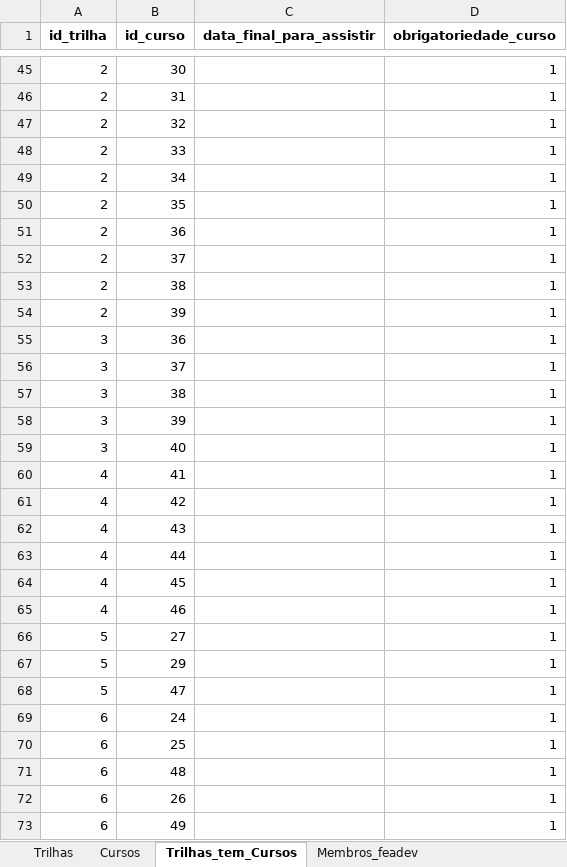
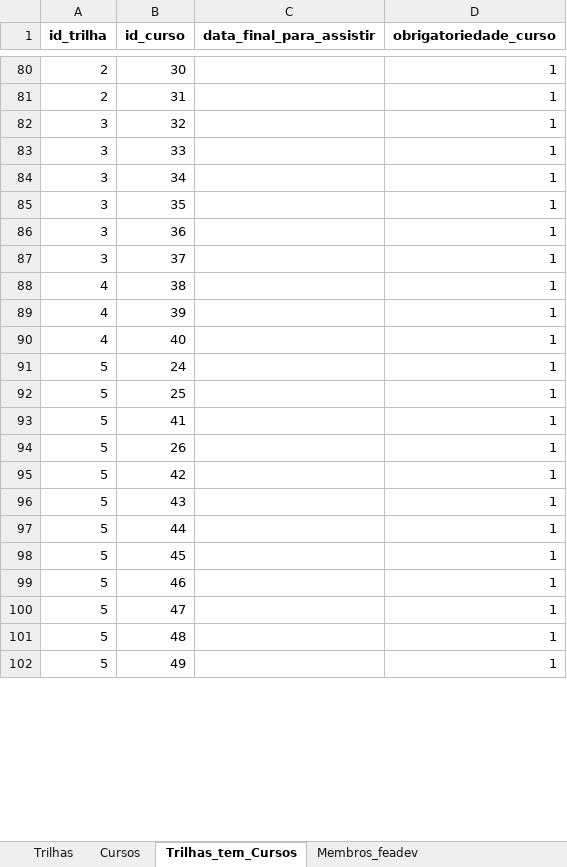
Before and after one commit to Igor0Pires/Sistema_MAE, an Excel workbook: data/arquivo.xlsx, sheet Trilhas_tem_Cursos, drawn as a sheet; only a part is shown, gaps mark what is left out; values as stored, in another font and other column widths than the file's, no borders; removed rows and columns are numbered as before the commit, all else as after; the diff covers the shown part only; the diff names each change by its address in the sheet, - before the commit and + after, or states it on an @@ line.

```diff
--- a/data/arquivo.xlsx (sheet Trilhas_tem_Cursos)
+++ b/data/arquivo.xlsx (sheet Trilhas_tem_Cursos)
-A82:A85 (id_trilha): 2
+A82:A85 (id_trilha): 3
-row 51: 2 | 36 |  | 1
-row 52: 2 | 37 |  | 1
-row 53: 2 | 38 |  | 1
-row 54: 2 | 39 |  | 1
-row 57: 3 | 38 |  | 1
-row 58: 3 | 39 |  | 1
-row 59: 3 | 40 |  | 1
-B88 (id_curso): 41
+B88 (id_curso): 38
-B89 (id_curso): 42
+B89 (id_curso): 39
-B90 (id_curso): 43
+B90 (id_curso): 40
+row 91: 5 | 24 |  | 1
+row 92: 5 | 25 |  | 1
+row 93: 5 | 41 |  | 1
+row 94: 5 | 26 |  | 1
+row 95: 5 | 42 |  | 1
+row 96: 5 | 43 |  | 1
-A97 (id_trilha): 4
+A97 (id_trilha): 5
-row 64: 4 | 45 |  | 1
-row 65: 4 | 46 |  | 1
-B98 (id_curso): 27
+B98 (id_curso): 45
-B99 (id_curso): 29
+B99 (id_curso): 46
-row 69: 6 | 24 |  | 1
-row 70: 6 | 25 |  | 1
-A101 (id_trilha): 6
+A101 (id_trilha): 5
-row 72: 6 | 26 |  | 1
-A102 (id_trilha): 6
+A102 (id_trilha): 5
```
Also changed, not shown: 43 added rows, 15 removed rows, 3 moved rows and 12 edited cells elsewhere in this sheet, sheet Cursos, sheet Trilhas, 3 other files.
